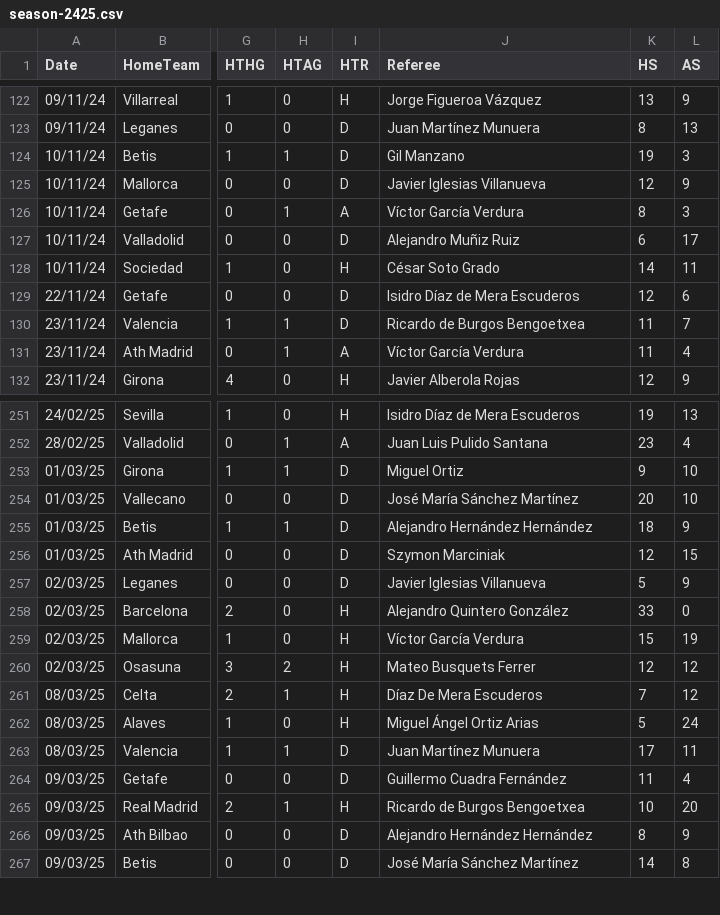
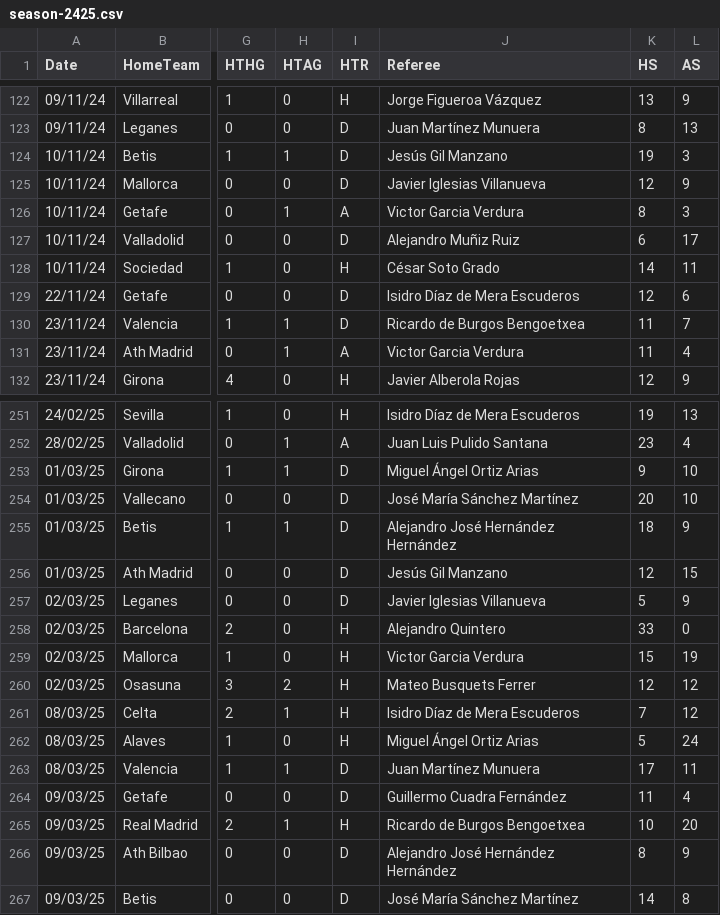
Before and after one commit to szymonzalewski2406/data-visualization-au-2025-group-4, a CSV file: public/datasets/la-liga/season-2425.csv, drawn as a sheet; only a part is shown, gaps mark what is left out; the diff covers the shown part only; the diff names each change by its address in the sheet, - before the commit and + after, or states it on an @@ line.

```diff
--- a/public/datasets/la-liga/season-2425.csv
+++ b/public/datasets/la-liga/season-2425.csv
-J124 (Referee): Gil Manzano
+J124 (Referee): Jesús Gil Manzano
-J126 (Referee): Víctor García Verdura
+J126 (Referee): Victor Garcia Verdura
-J131 (Referee): Víctor García Verdura
+J131 (Referee): Victor Garcia Verdura
-J253 (Referee): Miguel Ortiz
+J253 (Referee): Miguel Ángel Ortiz Arias
-J255 (Referee): Alejandro Hernández Hernández
+J255 (Referee): Alejandro José Hernández Hernández
-J256 (Referee): Szymon Marciniak
+J256 (Referee): Jesús Gil Manzano
-J258 (Referee): Alejandro Quintero González
+J258 (Referee): Alejandro Quintero
-J259 (Referee): Víctor García Verdura
+J259 (Referee): Victor Garcia Verdura
-J261 (Referee): Díaz De Mera Escuderos
+J261 (Referee): Isidro Díaz de Mera Escuderos
-J266 (Referee): Alejandro Hernández Hernández
+J266 (Referee): Alejandro José Hernández Hernández
```
Also changed, not shown: 59 edited cells elsewhere in this file, public/datasets/ligue-1/season-2425.csv.
